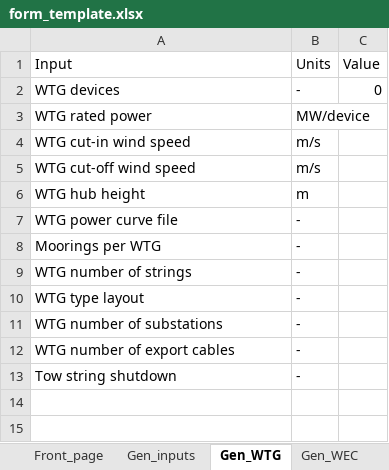
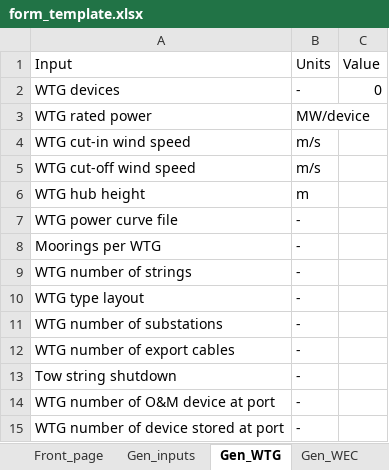
Before and after one commit to WavEC-Offshore-Renewables/oriom, an Excel workbook: form_template.xlsx, sheet Gen_WTG, drawn as a sheet; values as stored, in another font and other column widths than the file's, no borders; conditional formats not drawn; the diff names each change by its address in the sheet, - before the commit and + after, or states it on an @@ line.

```diff
--- a/form_template.xlsx (sheet Gen_WTG)
+++ b/form_template.xlsx (sheet Gen_WTG)
+row 14: WTG number of O&M device at port | -
+row 15: WTG number of device stored at port | -
```
Also changed, not shown: sheet OperationTow, 5 other files.
